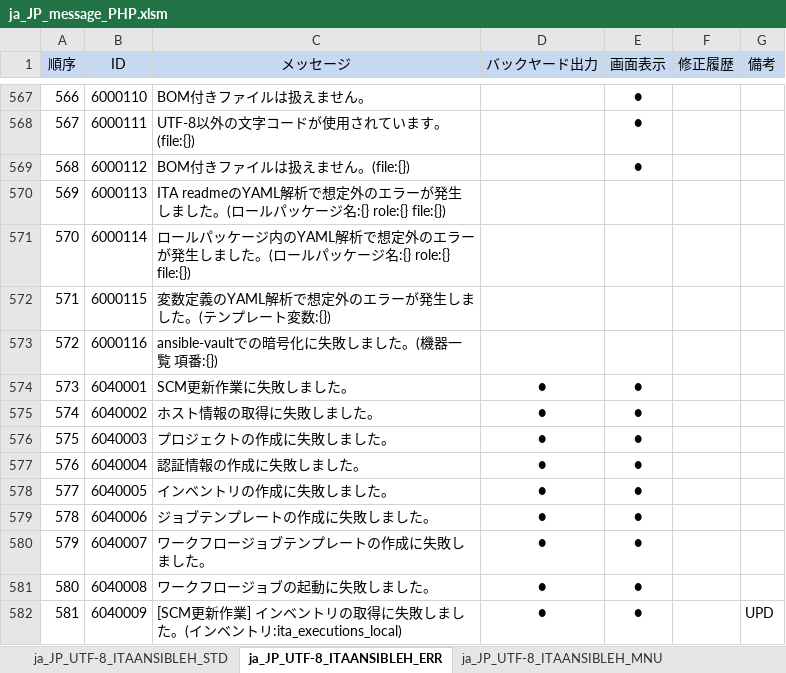
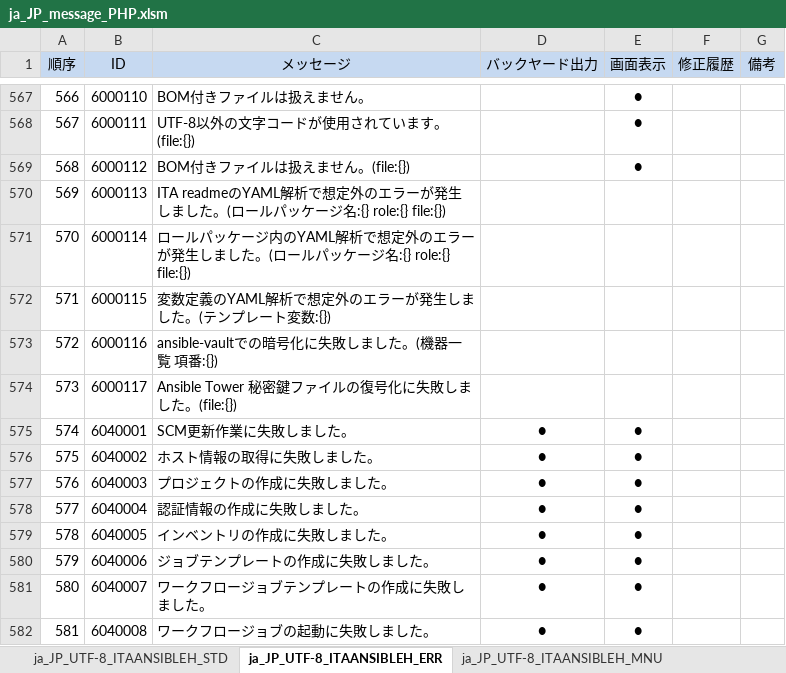
Before and after one commit to exastro-suite/it-automation, an Excel workbook: ky_message_seeds/ansible_driver/ja_JP_message_PHP.xlsm, sheet ja_JP_UTF-8_ITAANSIBLEH_ERR, drawn as a sheet; only a part is shown, gaps mark what is left out; the shorter side is filled out with more unchanged rows; values as stored, in another font and other column widths than the file's, no borders; addresses are those after the commit; the diff names each change by its address in the sheet, - before the commit and + after, or states it on an @@ line.

```diff
--- a/ky_message_seeds/ansible_driver/ja_JP_message_PHP.xlsm (sheet ja_JP_UTF-8_ITAANSIBLEH_ERR)
+++ b/ky_message_seeds/ansible_driver/ja_JP_message_PHP.xlsm (sheet ja_JP_UTF-8_ITAANSIBLEH_ERR)
+row 574: 573 | 6000117 | Ansible Tower 秘密鍵ファイルの復号化に失敗しました。(file:{})
@@ column A (順序) renumbered from row 575 down @@
```
Also changed, not shown: sheet ja_JP_UTF-8_ITAANSIBLEH_MNU, ky_message_seeds/ita_base/ja_JP_message_JS.xlsm, ky_message_seeds/ita_base/ja_JP_message_PHP.xlsm, 4 other files.
